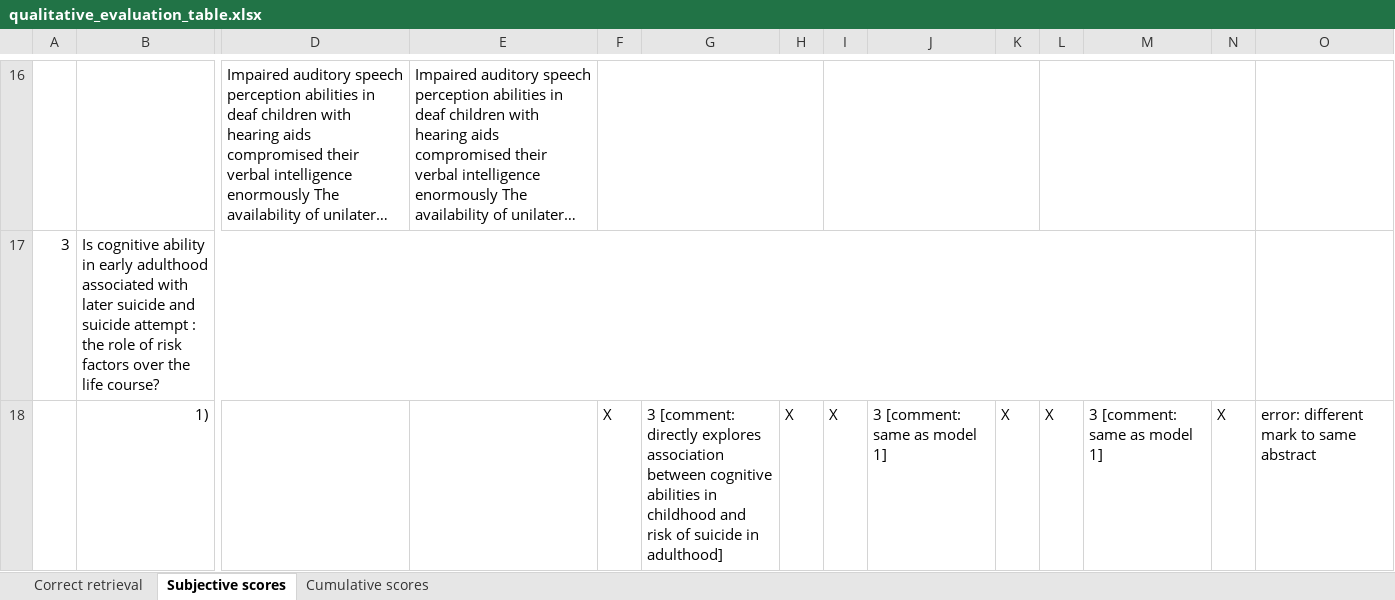
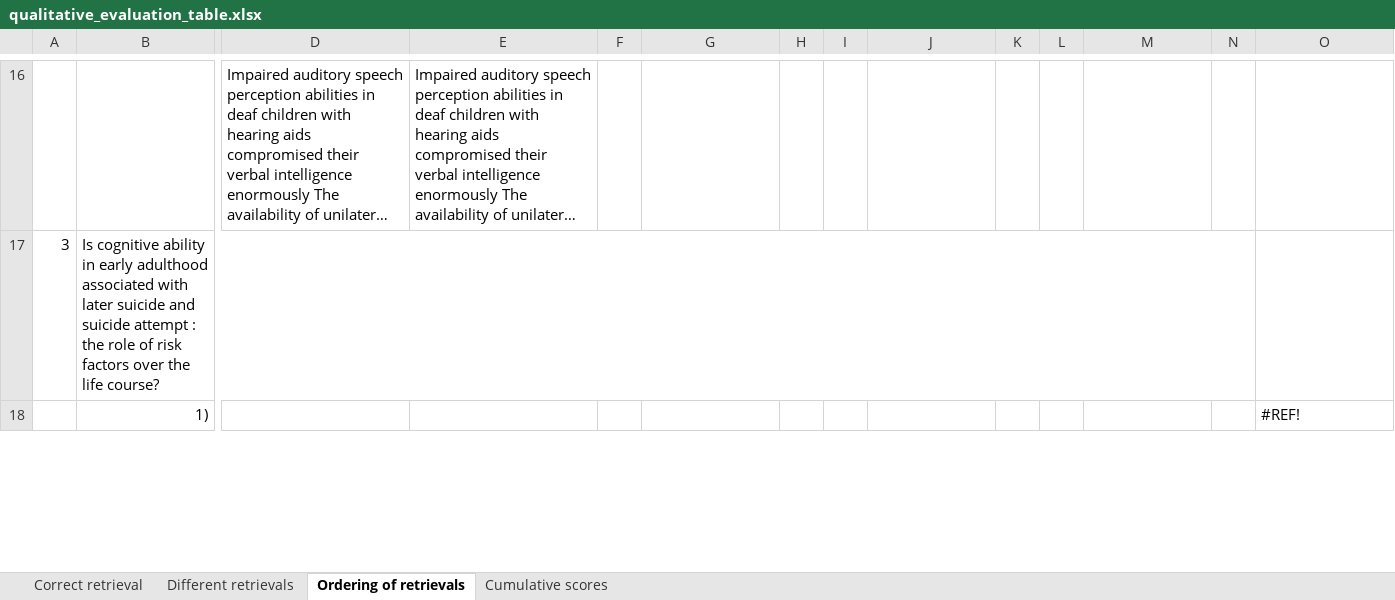
Before and after one commit to Matteo-Malve/RAGMedAssist-INLPT-WS2023, an Excel workbook: project/evaluation/qualitative_evaluation/qualitative_evaluation_table.xlsx, sheet Ordering of retrievals, drawn as a sheet; only a part is shown, gaps mark what is left out; long unchanged cells end in …; values as stored, in another font and other column widths than the file's, no cell formats; removed rows and columns are numbered as before the commit, all else as after; rows hold the shown columns only; the diff covers the shown part only; the diff names each change by its address in the sheet, - before the commit and + after, or states it on an @@ line.

Commit message:
Reworked the point system in two phases: differential in retrievings and ordering

```diff
--- a/project/evaluation/qualitative_evaluation/qualitative_evaluation_table.xlsx (sheet Ordering of retrievals)
+++ b/project/evaluation/qualitative_evaluation/qualitative_evaluation_table.xlsx (sheet Ordering of retrievals)
-sheet tab: Subjective scores
+sheet tab: Ordering of retrievals
+sheet tab: Different retrievals
-F16:H16 merged
-I16:K16 merged
-L16:N16 merged
-row 18:  | 1) |  |  | X | 3 [comment: directly explores association between cognitive abilities in childhood and risk of suicide in adulthood] | X | X | 3 [comment: same as model 1] | X | X | 3 [comment: same as model 1] | X | error: different mark to same abstract
+row 18:  | 1) |  |  |  |  |  |  |  |  |  |  |  | #REF!
```
Also changed, not shown: 30 added rows, 30 removed rows, 9 edited cells and merged cells elsewhere in this sheet, cell formats, formulas that keep their value.
